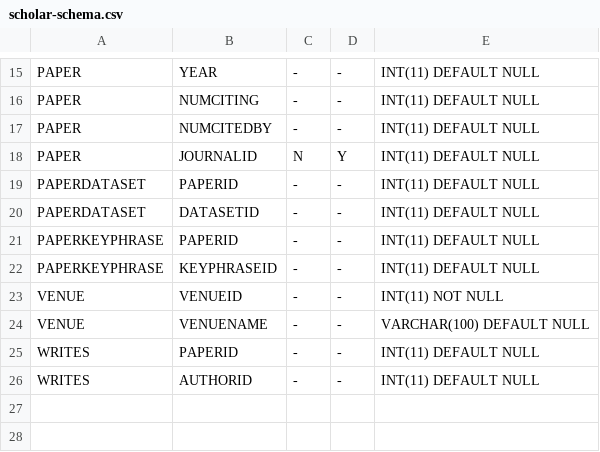
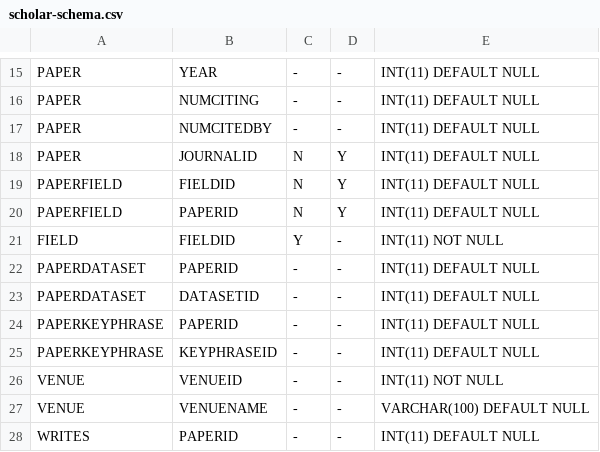
Before and after one commit to jkkummerfeld/text2sql-data, a CSV file: data/scholar-schema.csv, drawn as a sheet; only a part is shown, gaps mark what is left out; the shorter side is filled out with more unchanged rows; the diff names each change by its address in the sheet, - before the commit and + after, or states it on an @@ line.

Commit message:
Fixing bug in fields for scholar

```diff
--- a/data/scholar-schema.csv
+++ b/data/scholar-schema.csv
+row 19: PAPERFIELD | FIELDID | N | Y | INT(11) DEFAULT NULL
+row 20: PAPERFIELD | PAPERID | N | Y | INT(11) DEFAULT NULL
+row 21: FIELD | FIELDID | Y | - | INT(11) NOT NULL
```
Also changed, not shown: 1 other file.
